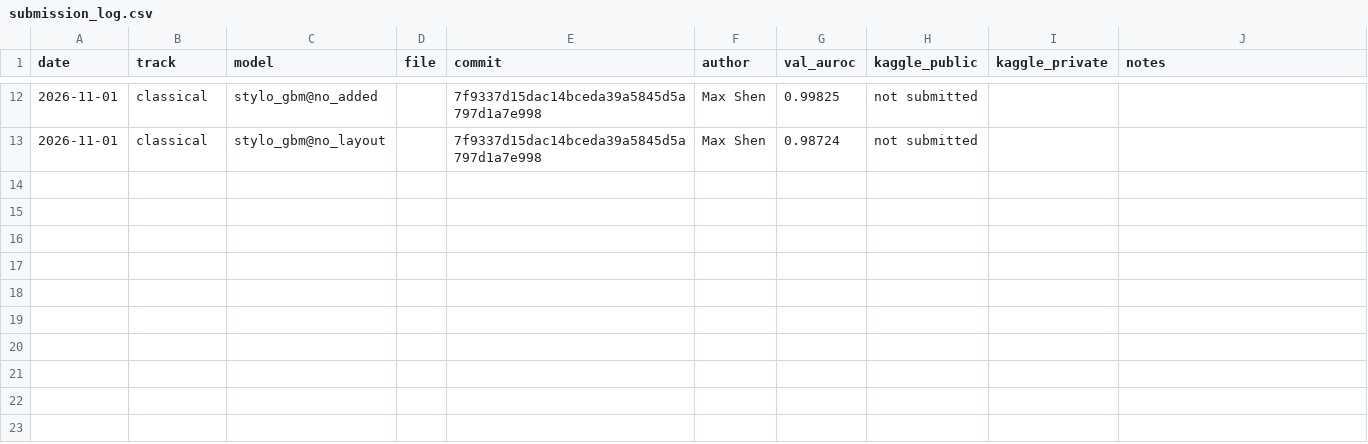
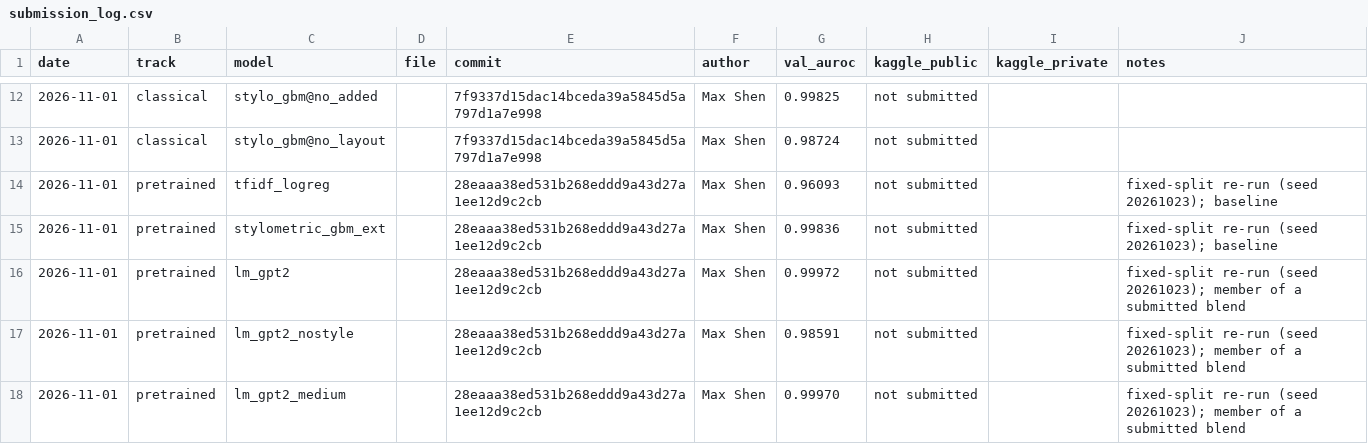
Before and after one commit to ZhenmanShen/human-or-ai-submissions, a CSV file: submissions/todo-team/submission_log.csv, drawn as a sheet; only a part is shown, gaps mark what is left out; the diff covers the shown part only.

```diff
--- a/submissions/todo-team/submission_log.csv
+++ b/submissions/todo-team/submission_log.csv
@@ -13 +13,6 @@ date,track,model,file,commit,author,val_auroc,kaggle_public,kaggle_private,notes
 2026-11-01,classical,stylo_gbm@no_layout,,7f9337d15dac14bceda39a5845d5a797d1a7e998,Max Shen,0.98724,not submitted,,
+2026-11-01,pretrained,tfidf_logreg,,28eaaa38ed531b268eddd9a43d27a1ee12d9c2cb,Max Shen,0.96093,not submitted,,fixed-split re-run (seed 20261023); baseline
+2026-11-01,pretrained,stylometric_gbm_ext,,28eaaa38ed531b268eddd9a43d27a1ee12d9c2cb,Max Shen,0.99836,not submitted,,fixed-split re-run (seed 20261023); baseline
+2026-11-01,pretrained,lm_gpt2,,28eaaa38ed531b268eddd9a43d27a1ee12d9c2cb,Max Shen,0.99972,not submitted,,fixed-split re-run (seed 20261023); member of a submitted blend
+2026-11-01,pretrained,lm_gpt2_nostyle,,28eaaa38ed531b268eddd9a43d27a1ee12d9c2cb,Max Shen,0.98591,not submitted,,fixed-split re-run (seed 20261023); member of a submitted blend
+2026-11-01,pretrained,lm_gpt2_medium,,28eaaa38ed531b268eddd9a43d27a1ee12d9c2cb,Max Shen,0.99970,not submitted,,fixed-split re-run (seed 20261023); member of a submitted blend
```
Also changed, not shown: 5 added rows and 6 edited cells elsewhere in this file, 1 other file.
